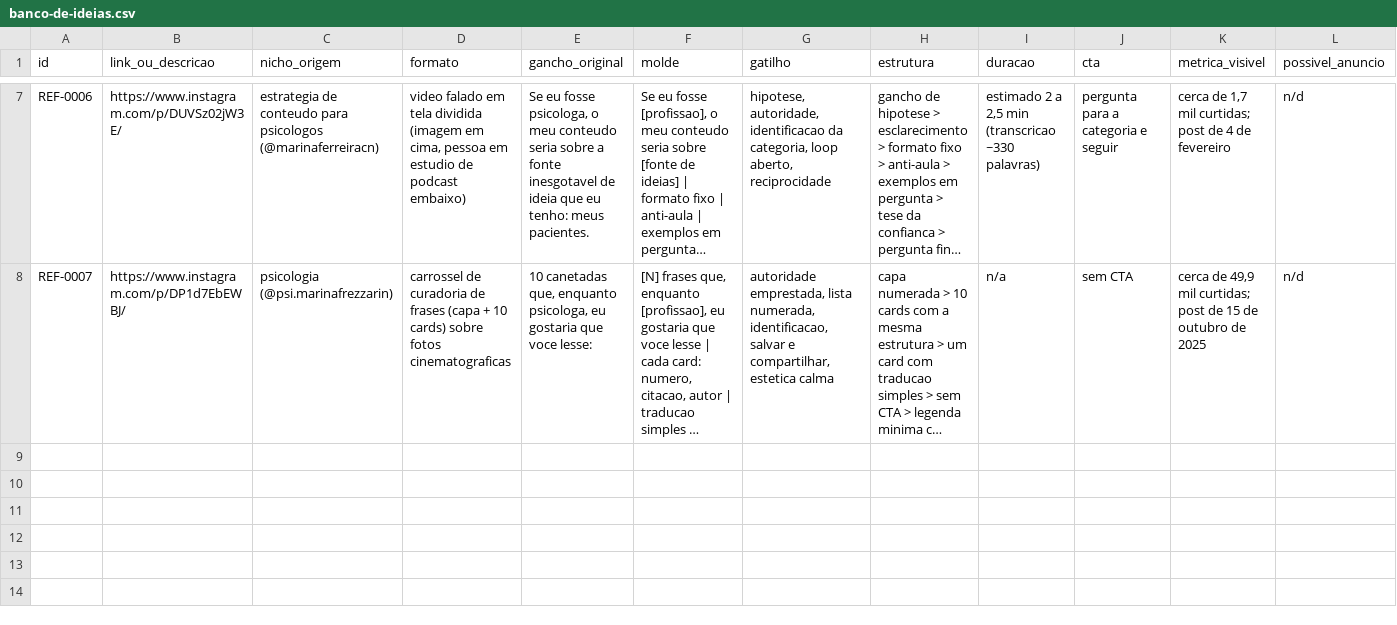
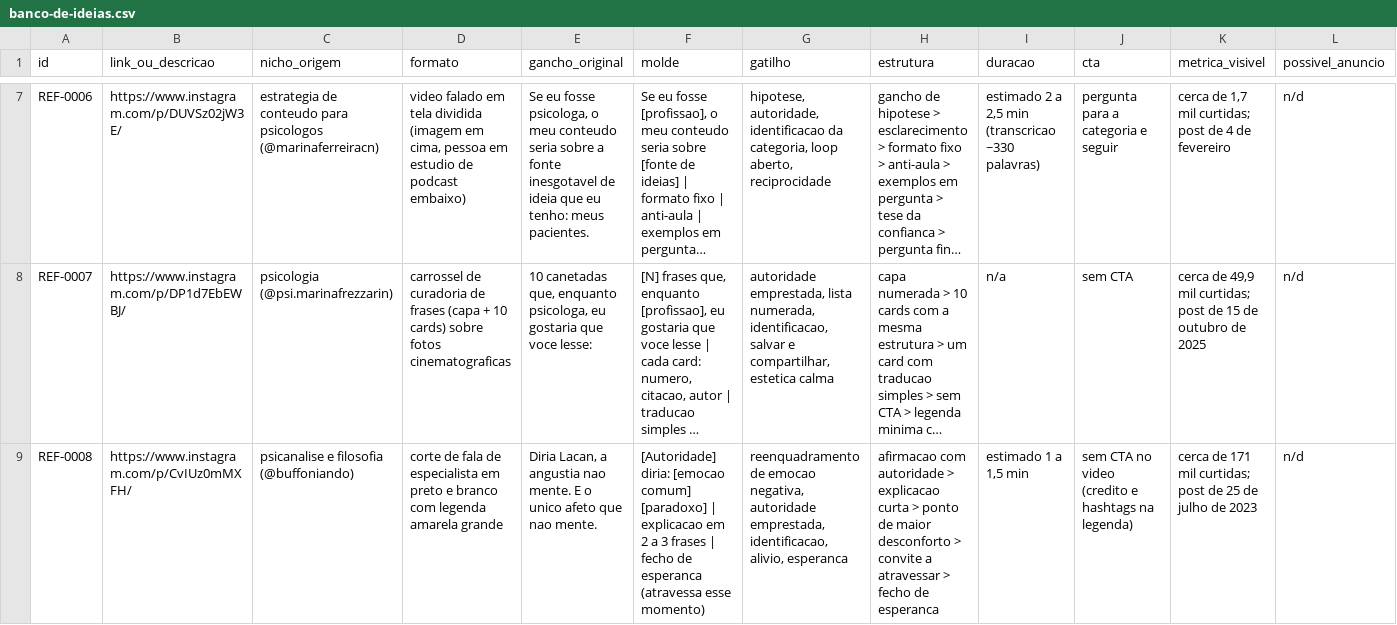
Before and after one commit to queridagratidao/recria-clientes, a CSV file: inteligencia-conteudo/banco-de-ideias.csv, drawn as a sheet; only a part is shown, gaps mark what is left out; long unchanged cells end in …; rows hold the shown columns only; the diff names each change by its address in the sheet, - before the commit and + after, or states it on an @@ line.

```diff
--- a/inteligencia-conteudo/banco-de-ideias.csv
+++ b/inteligencia-conteudo/banco-de-ideias.csv
+row 9: REF-0008 | https://www.instagram.com/p/CvIUz0mMXFH/ | psicanalise e filosofia (@buffoniando) | corte de fala de especialista em preto e branco com legenda amarela grande | Diria Lacan, a angustia nao mente. E o unico afeto que nao mente. | [Autoridade] diria: [emocao comum] [paradoxo] | explicacao em 2 a 3 frases | fecho de esperanca (atravessa esse momento) | reenquadramento de emocao negativa, autoridade emprestada, identificacao, alivio, esperanca | afirmacao com autoridade > explicacao curta > ponto de maior desconforto > convite a atravessar > fecho de esperanca | estimado 1 a 1,5 min | sem CTA no video (credito e hashtags na legenda) | cerca de 171 mil curtidas; post de 25 de julho de 2023 | n/d
```
Also changed, not shown: 4 other files.
